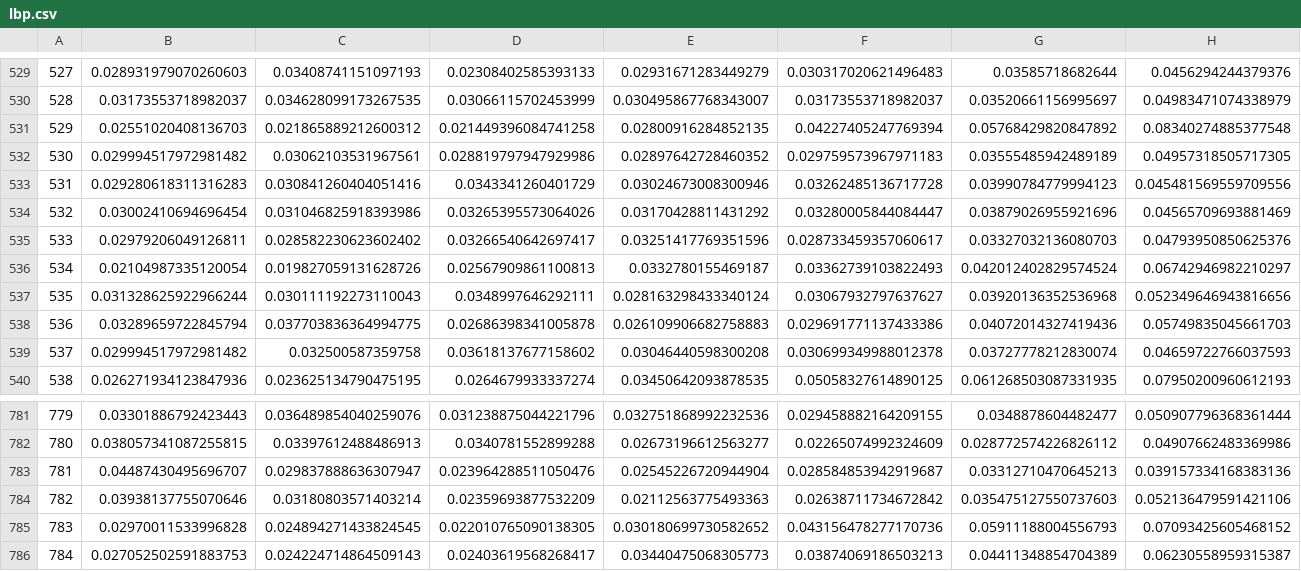
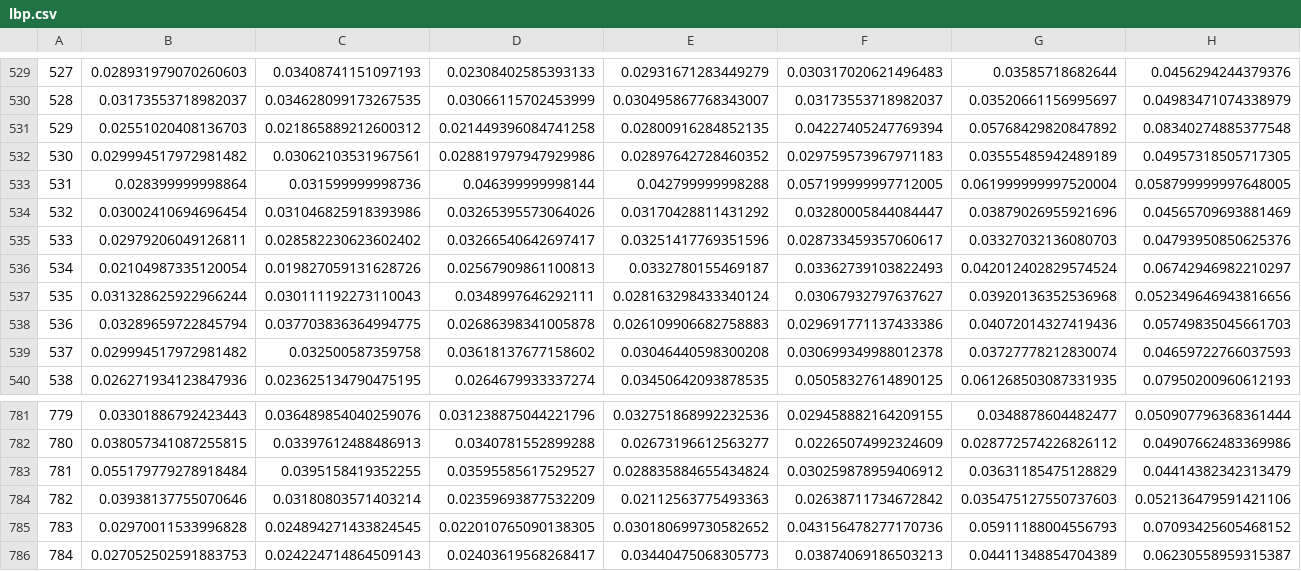
Before and after one commit to plsakr/CVAgePredictionTool, a CSV file: MLBackend/lbp.csv, drawn as a sheet; only a part is shown, gaps mark what is left out; the diff covers the shown part only; the diff names each change by its address in the sheet, - before the commit and + after, or states it on an @@ line.

```diff
--- a/MLBackend/lbp.csv
+++ b/MLBackend/lbp.csv
-B533: 0.029280618311316283
+B533: 0.028399999998864
-C533: 0.030841260404051416
+C533: 0.031599999998736
-D533: 0.0343341260401729
+D533: 0.046399999998144
-E533: 0.03024673008300946
+E533: 0.042799999998288
-F533: 0.03262485136717728
+F533: 0.057199999997712005
-G533: 0.03990784779994123
+G533: 0.061999999997520004
-H533: 0.045481569559709556
+H533: 0.058799999997648005
-B783: 0.04487430495696707
+B783: 0.055179779278918484
-C783: 0.029837888636307947
+C783: 0.0395158419352255
-D783: 0.023964288511050476
+D783: 0.03595585617529527
-E783: 0.02545226720944904
+E783: 0.028835884655434824
-F783: 0.028584853942919687
+F783: 0.030259878959406912
-G783: 0.03312710470645213
+G783: 0.03631185475128829
-H783: 0.039157334168383136
+H783: 0.04414382342313479
```
Also changed, not shown: 22 edited cells elsewhere in this file, 13 other files.
